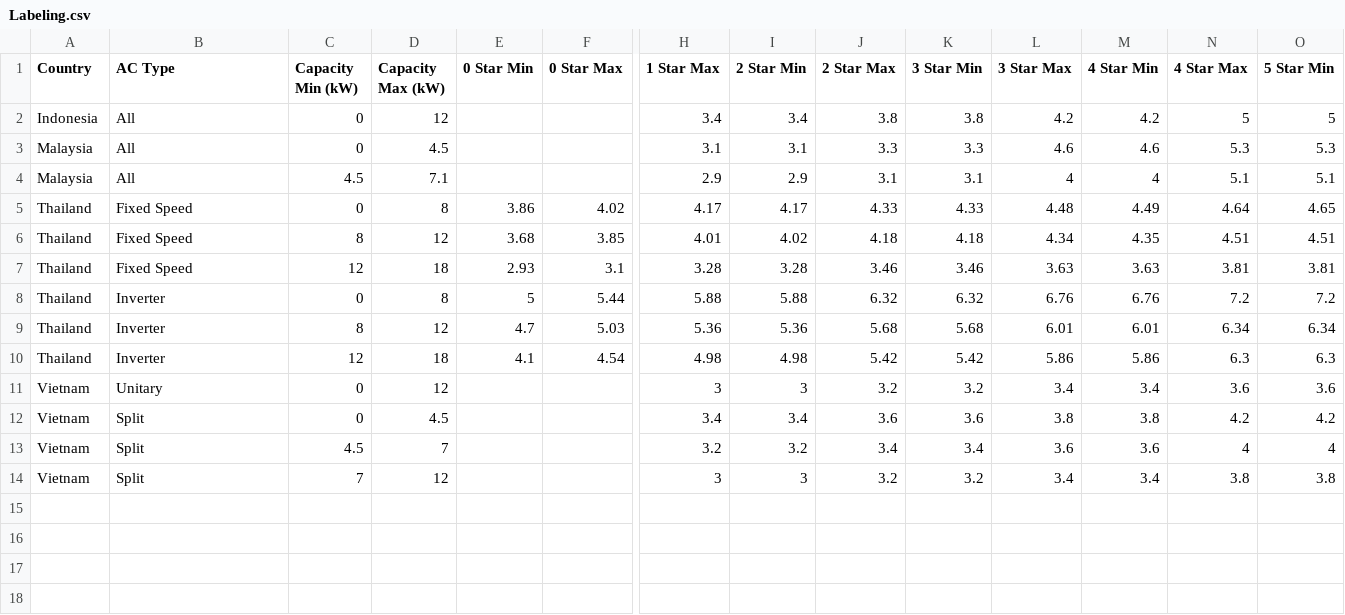
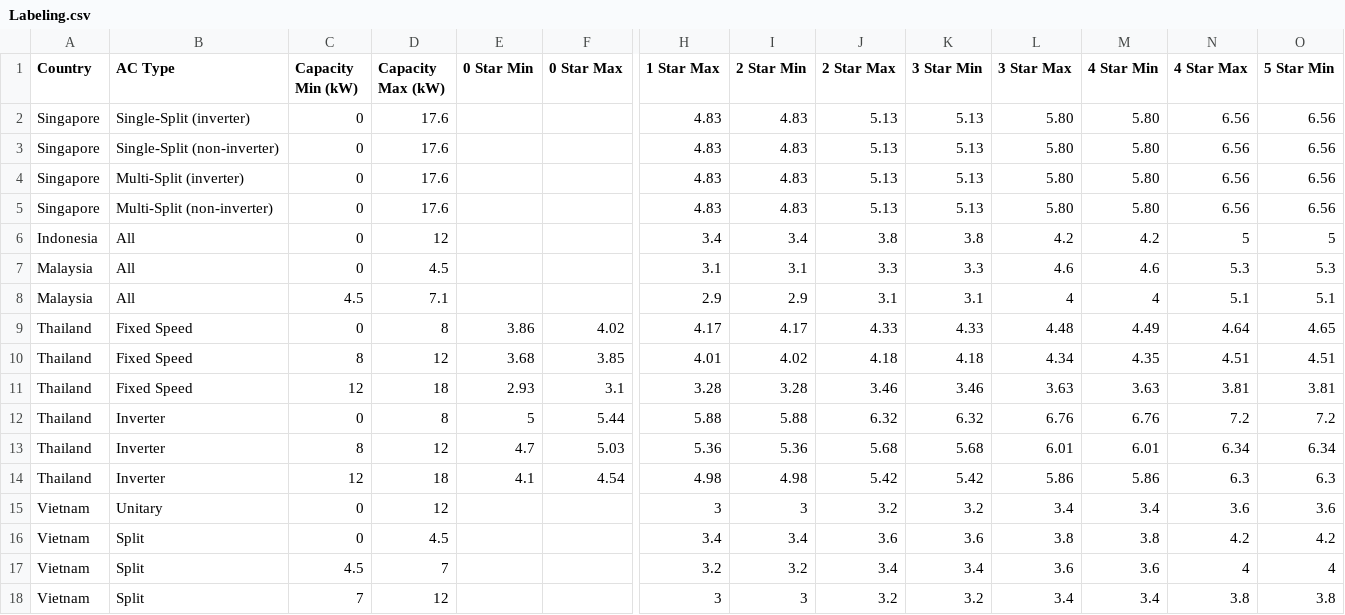
Before and after one commit to Ducvuuu/ACE_MEPS, a CSV file: Labeling.csv, drawn as a sheet; only a part is shown, gaps mark what is left out; rows hold the shown columns only; the diff names each change by its address in the sheet, - before the commit and + after, or states it on an @@ line.

```diff
--- a/Labeling.csv
+++ b/Labeling.csv
+row 2: Singapore | Single-Split (inverter) | 0 | 17.6 |  |  | 4.83 | 4.83 | 5.13 | 5.13 | 5.80 | 5.80 | 6.56 | 6.56
+row 3: Singapore | Single-Split (non-inverter) | 0 | 17.6 |  |  | 4.83 | 4.83 | 5.13 | 5.13 | 5.80 | 5.80 | 6.56 | 6.56
+row 4: Singapore | Multi-Split (inverter) | 0 | 17.6 |  |  | 4.83 | 4.83 | 5.13 | 5.13 | 5.80 | 5.80 | 6.56 | 6.56
+row 5: Singapore | Multi-Split (non-inverter) | 0 | 17.6 |  |  | 4.83 | 4.83 | 5.13 | 5.13 | 5.80 | 5.80 | 6.56 | 6.56
```
Also changed, not shown: 1 other file.
